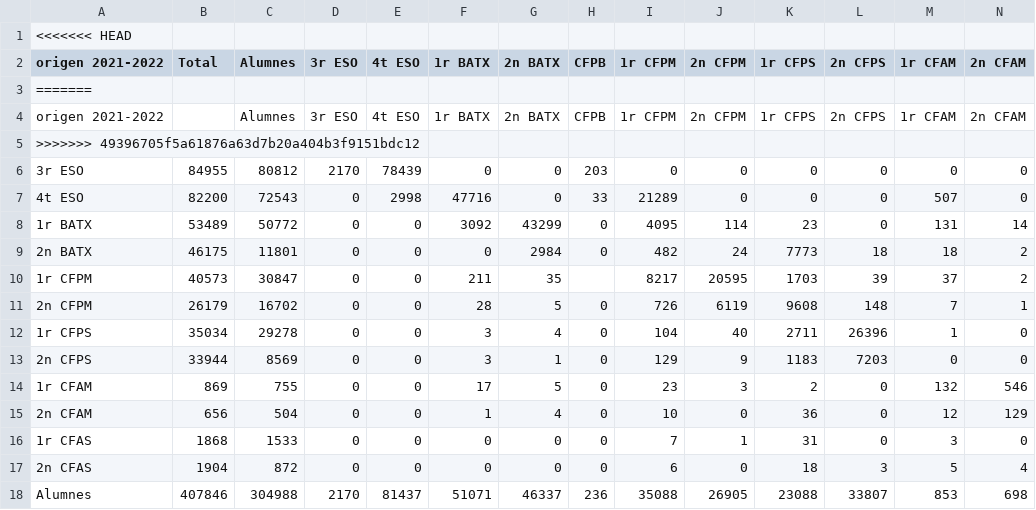
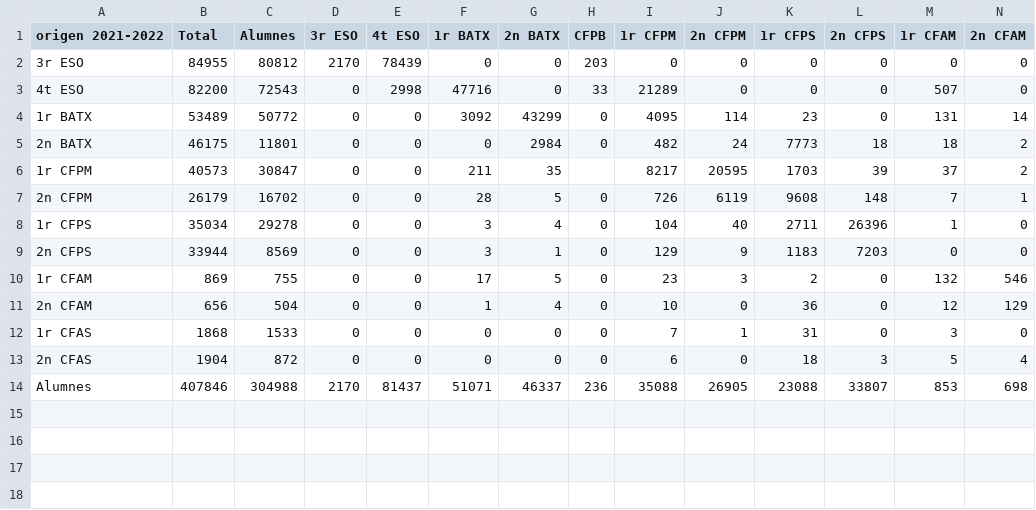
Before and after one commit to annaszymanskicortes/truco-o-dato, a CSV file: data_Quintin/NumerosAbsolutosTrayectoria/Abs2223_origen_desti_CAT.csv, drawn as a sheet; only a part is shown; rows hold the shown columns only; the diff names each change by its address in the sheet, - before the commit and + after, or states it on an @@ line.

Commit message:
solve merge conflict in data

```diff
--- a/data_Quintin/NumerosAbsolutosTrayectoria/Abs2223_origen_desti_CAT.csv
+++ b/data_Quintin/NumerosAbsolutosTrayectoria/Abs2223_origen_desti_CAT.csv
-row 1: <<<<<<< HEAD
-row 3: =======
-row 4: origen 2021-2022 |  | Alumnes | 3r ESO | 4t ESO | 1r BATX | 2n BATX | CFPB | 1r CFPM | 2n CFPM | 1r CFPS | 2n CFPS | 1r CFAM | 2n CFAM
-row 5: >>>>>>> 49396705f5a61876a63d7b20a404b3f9151bdc12
```
Also changed, not shown: data_Quintin/NumerosAbsolutosTrayectoria/Abs1718_origen_desti_CAT.csv, data_Quintin/NumerosAbsolutosTrayectoria/Abs1819_origen_desti_CAT.csv, 5 other files.
